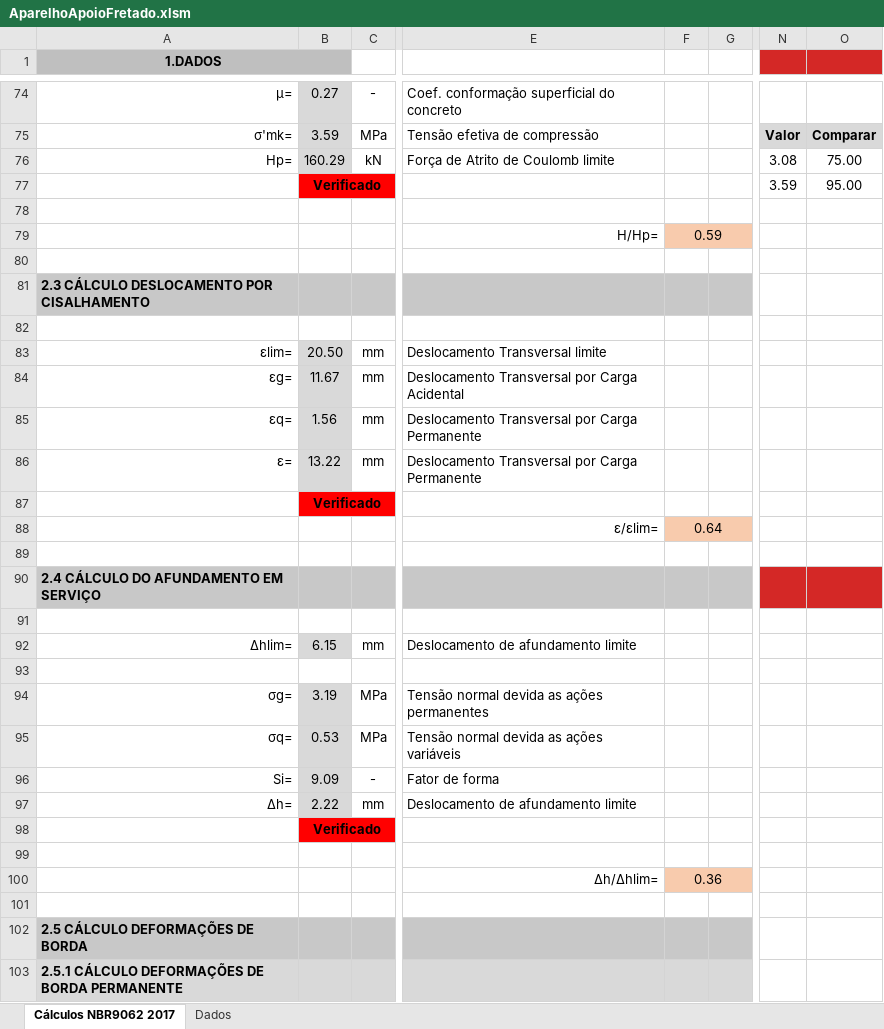
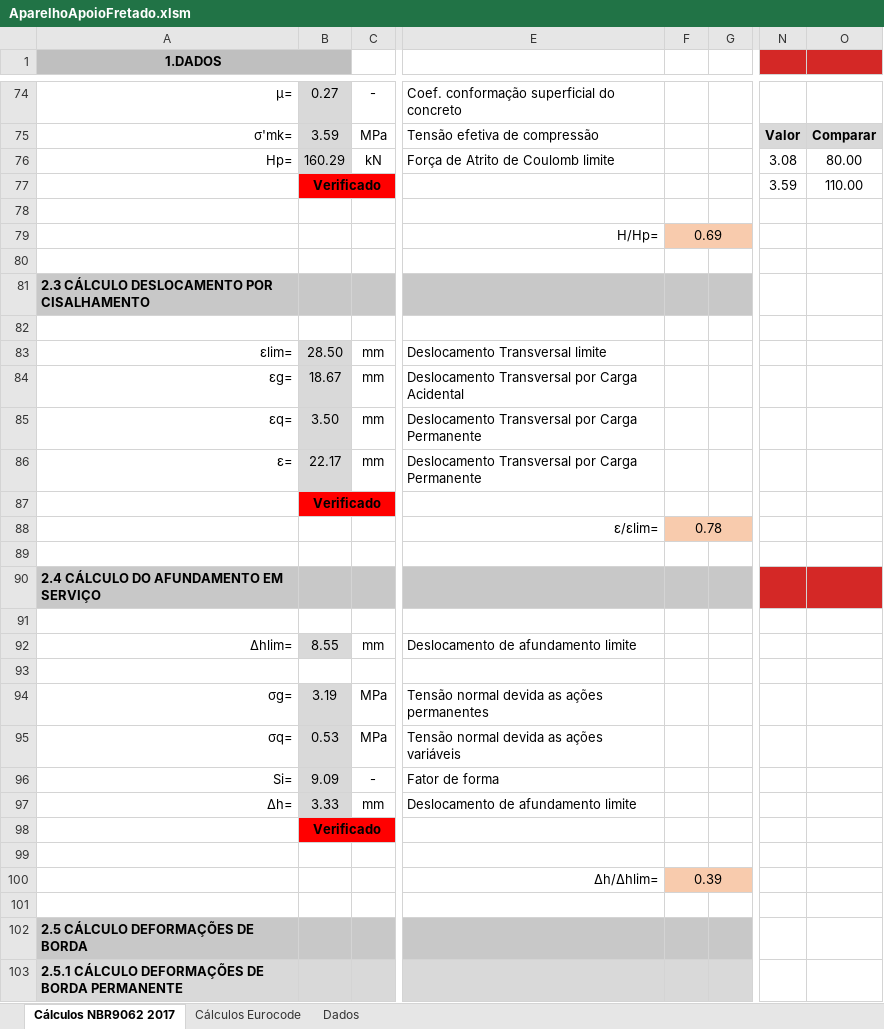
Before and after one commit to brhenri-mr/ToolsVBA, an Excel workbook: AparelhoApoioFretado.xlsm, sheet Cálculos NBR9062 2017, drawn as a sheet; only a part is shown, gaps mark what is left out; values as stored, in another font and other column widths than the file's, no borders; charts and pictures and conditional formats not drawn; the diff covers the shown part only; the diff names each change by its address in the sheet, - before the commit and + after, or states it on an @@ line.

Commit message:
comm002
Generalização do code, implementação do Eurocode para cálculo de aparelho de apoio

```diff
--- a/AparelhoApoioFretado.xlsm (sheet Cálculos NBR9062 2017)
+++ b/AparelhoApoioFretado.xlsm (sheet Cálculos NBR9062 2017)
+sheet tab: Cálculos Eurocode
-O76: 75.00
+O76: 80.00
-O77: 95.00
+O77: 110.00
-F79: 0.59
+F79: 0.69
-B83: 20.50
+B83: 28.50
-B84: 11.67
+B84: 18.67
-B85: 1.56
+B85: 3.50
-B86: 13.22
+B86: 22.17
-F88: 0.64
+F88: 0.78
-B92: 6.15
+B92: 8.55
-B97: 2.22
+B97: 3.33
-F100: 0.36
+F100: 0.39
```
Also changed, not shown: 1 added row, 1 removed row, 22 edited cells and merged cells elsewhere in this sheet, sheet Dados, formulas that keep their value, charts or pictures, 1 other file.
